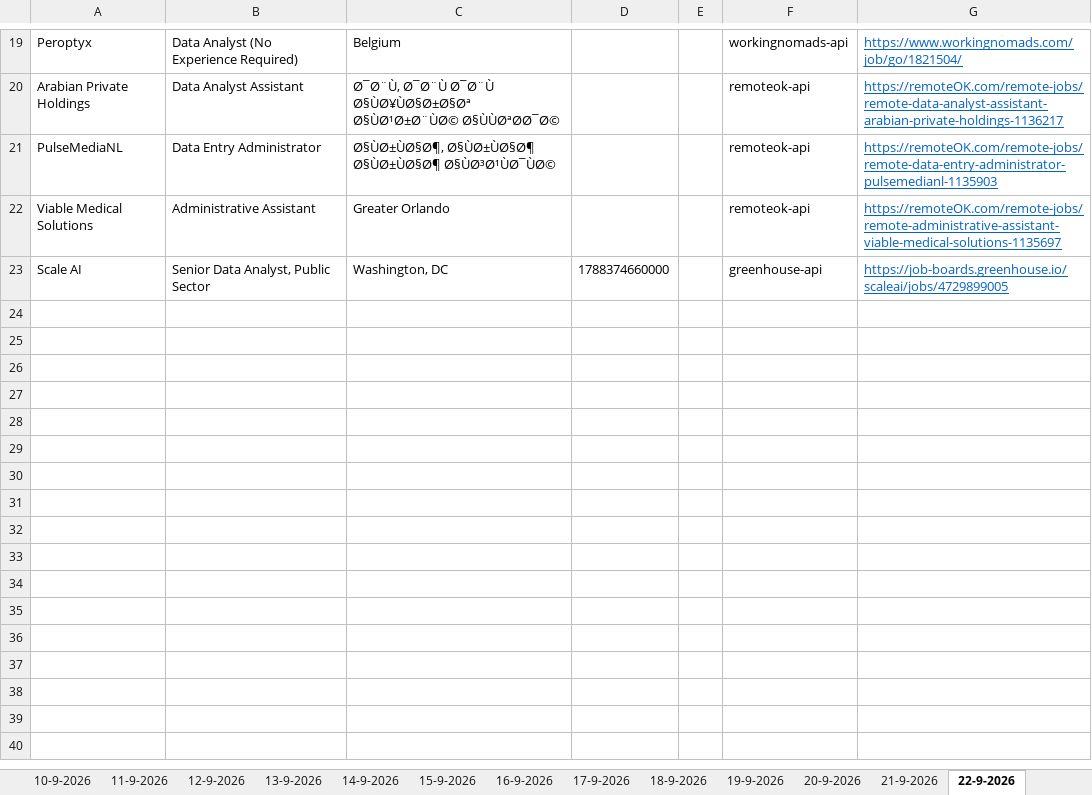
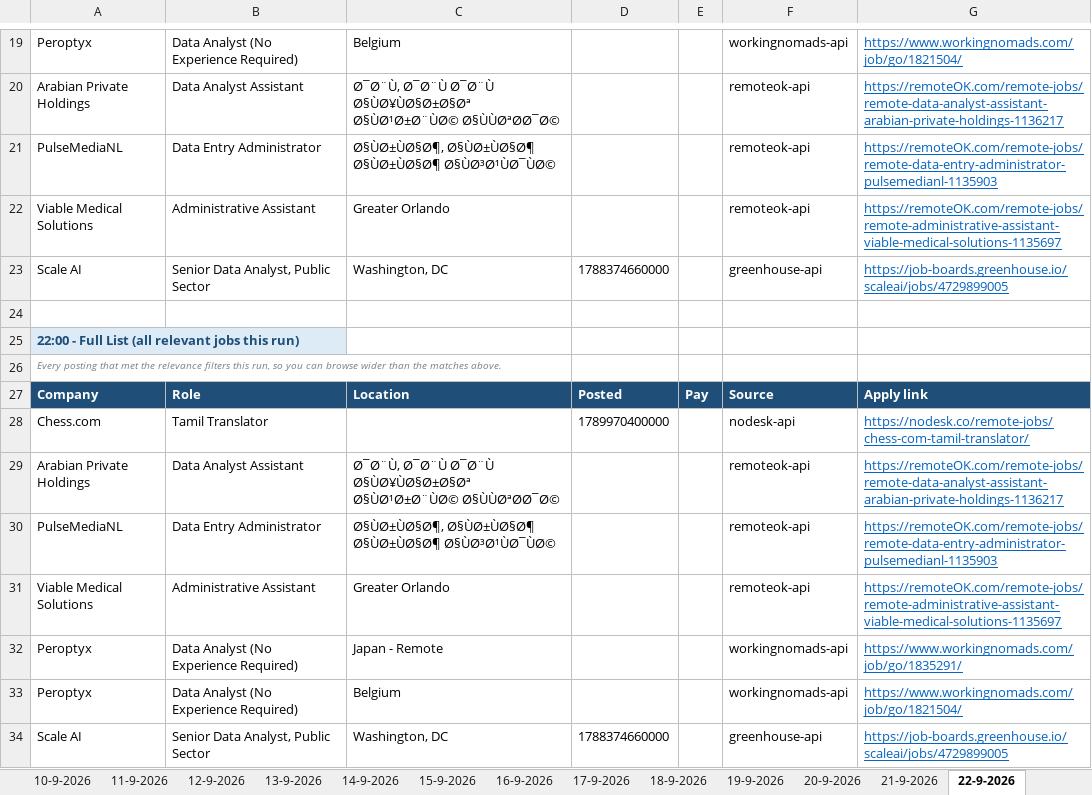
Before and after one commit to waleedba19/career-ops, an Excel workbook: data/matches.xlsx, sheet 22-9-2026, drawn as a sheet; only a part is shown, gaps mark what is left out; values as stored, in another font and other column widths than the file's, no borders; the diff names each change by its address in the sheet, - before the commit and + after, or states it on an @@ line.

```diff
--- a/data/matches.xlsx (sheet 22-9-2026)
+++ b/data/matches.xlsx (sheet 22-9-2026)
+row 24: (empty)
+row 25: 22:00 - Full List (all relevant jobs this run)
+row 26: Every posting that met the relevance filters this run, so you can browse wider than the matches above.
+row 27: Company | Role | Location | Posted | Pay | Source | Apply link
+row 28: Chess.com | Tamil Translator |  | 1789970400000 |  | nodesk-api | https://nodesk.co/remote-jobs/chess-com-tamil-translator/
+row 29: Arabian Private Holdings | Data Analyst Assistant | Ø¯Ø¨Ù, Ø¯Ø¨Ù Ø¯Ø¨Ù Ø§ÙØ¥ÙØ§Ø±Ø§Øª Ø§ÙØ¹Ø±Ø¨ÙØ© Ø§ÙÙØªØØ¯Ø© |  |  | remoteok-api | https://remoteOK.com/remote-jobs/remote-data-analyst-assistant-arabian-private-holdings-1136217
+row 30: PulseMediaNL | Data Entry Administrator | Ø§ÙØ±ÙØ§Ø¶, Ø§ÙØ±ÙØ§Ø¶ Ø§ÙØ±ÙØ§Ø¶ Ø§ÙØ³Ø¹ÙØ¯ÙØ© |  |  | remoteok-api | https://remoteOK.com/remote-jobs/remote-data-entry-administrator-pulsemedianl-1135903
+row 31: Viable Medical Solutions | Administrative Assistant | Greater Orlando |  |  | remoteok-api | https://remoteOK.com/remote-jobs/remote-administrative-assistant-viable-medical-solutions-1135697
+row 32: Peroptyx | Data Analyst (No Experience Required) | Japan - Remote |  |  | workingnomads-api | https://www.workingnomads.com/job/go/1835291/
+row 33: Peroptyx | Data Analyst (No Experience Required) | Belgium |  |  | workingnomads-api | https://www.workingnomads.com/job/go/1821504/
+row 34: Scale AI | Senior Data Analyst, Public Sector | Washington, DC | 1788374660000 |  | greenhouse-api | https://job-boards.greenhouse.io/scaleai/jobs/4729899005
```
Also changed, not shown: sheet Scan Stats, 4 other files.
